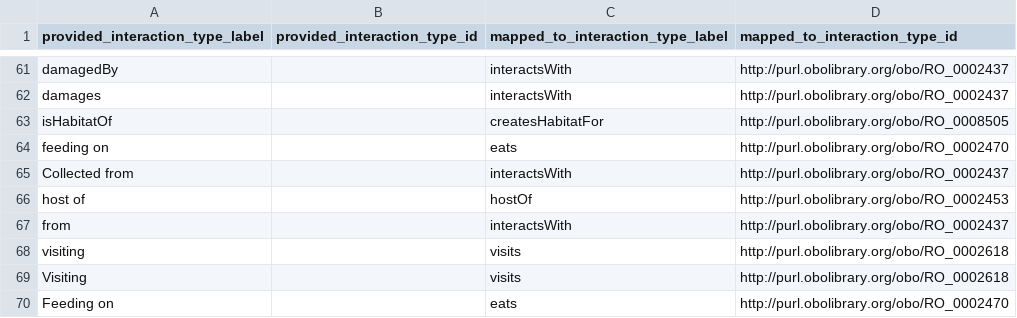
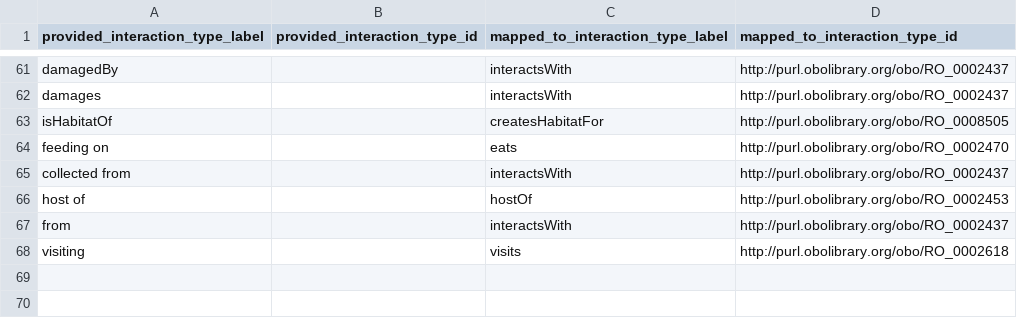
Before and after one commit to globalbioticinteractions/globalbioticinteractions, a CSV file: eol-globi-lib/src/main/resources/org/globalbioticinteractions/interaction_types_mapping.csv, drawn as a sheet; only a part is shown, gaps mark what is left out.

Commit message:
thanks @seltmann ; removed some minor ambiguous mappings

```diff
--- a/eol-globi-lib/src/main/resources/org/globalbioticinteractions/interaction_types_mapping.csv
+++ b/eol-globi-lib/src/main/resources/org/globalbioticinteractions/interaction_types_mapping.csv
@@ -64,3 +64,3 @@ isHabitatOf,,createsHabitatFor,http://purl.obolibrary.org/obo/RO_0008505
 feeding on,,eats,http://purl.obolibrary.org/obo/RO_0002470
-Collected from,,interactsWith,http://purl.obolibrary.org/obo/RO_0002437
+collected from,,interactsWith,http://purl.obolibrary.org/obo/RO_0002437
 host of,,hostOf,http://purl.obolibrary.org/obo/RO_0002453
@@ -68,3 +68 @@ from,,interactsWith,http://purl.obolibrary.org/obo/RO_0002437
 visiting,,visits,http://purl.obolibrary.org/obo/RO_0002618
-Visiting,,visits,http://purl.obolibrary.org/obo/RO_0002618
-Feeding on,,eats,http://purl.obolibrary.org/obo/RO_0002470
```
